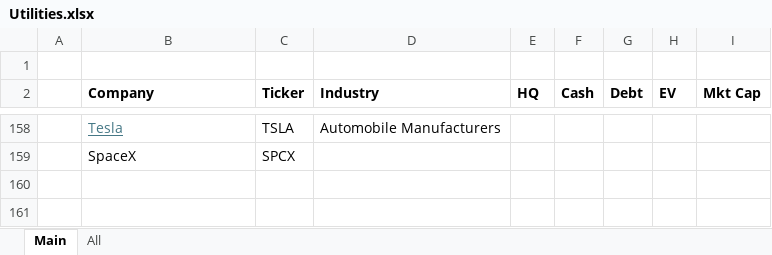
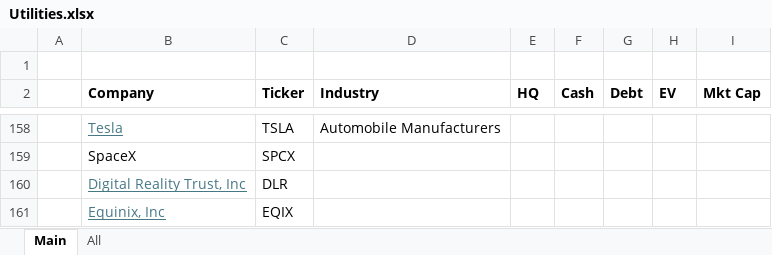
Before and after one commit to dillonwalton/models, an Excel workbook: Utilities.xlsx, sheet Main, drawn as a sheet; only a part is shown, gaps mark what is left out; values as stored, in another font and other column widths than the file's, no borders; the diff names each change by its address in the sheet, - before the commit and + after, or states it on an @@ line.

```diff
--- a/Utilities.xlsx (sheet Main)
+++ b/Utilities.xlsx (sheet Main)
+row 160:  | Digital Reality Trust, Inc | DLR
+row 161:  | Equinix, Inc | EQIX
```
Also changed, not shown: 5 other files.
